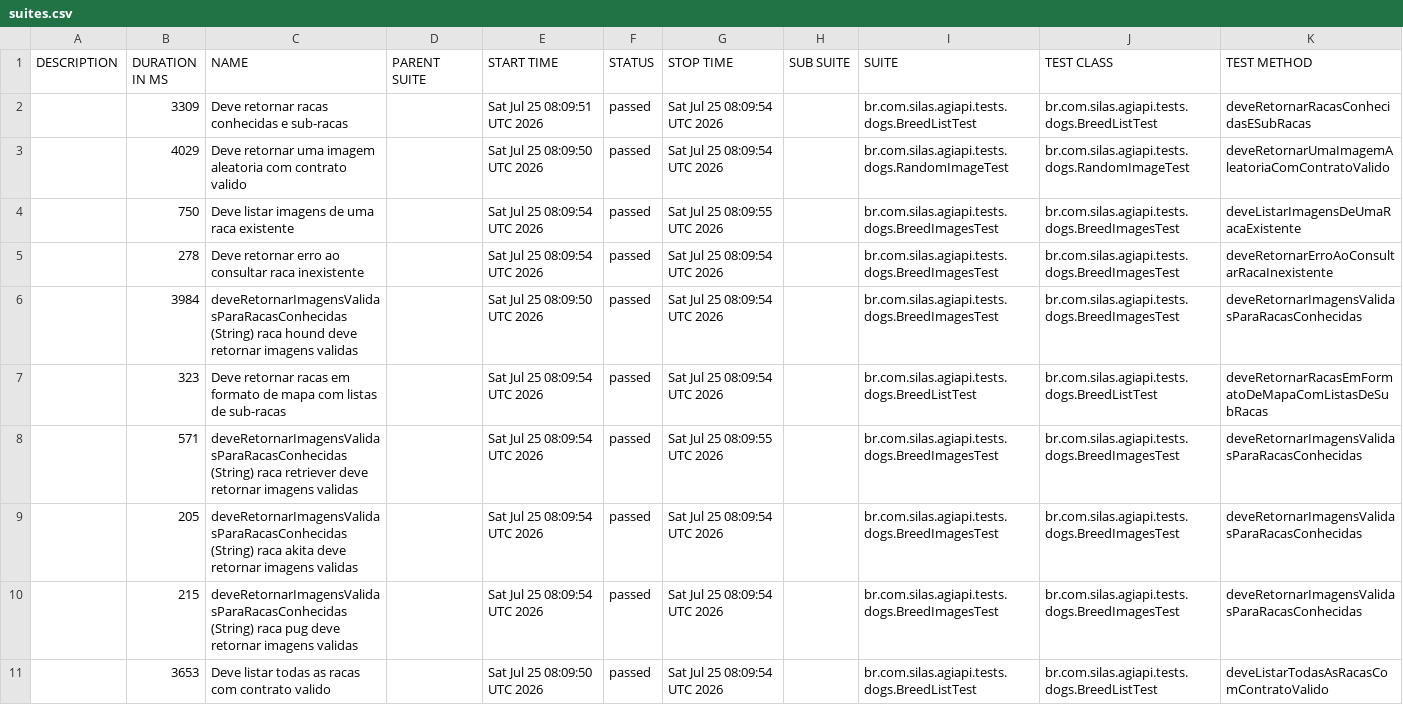
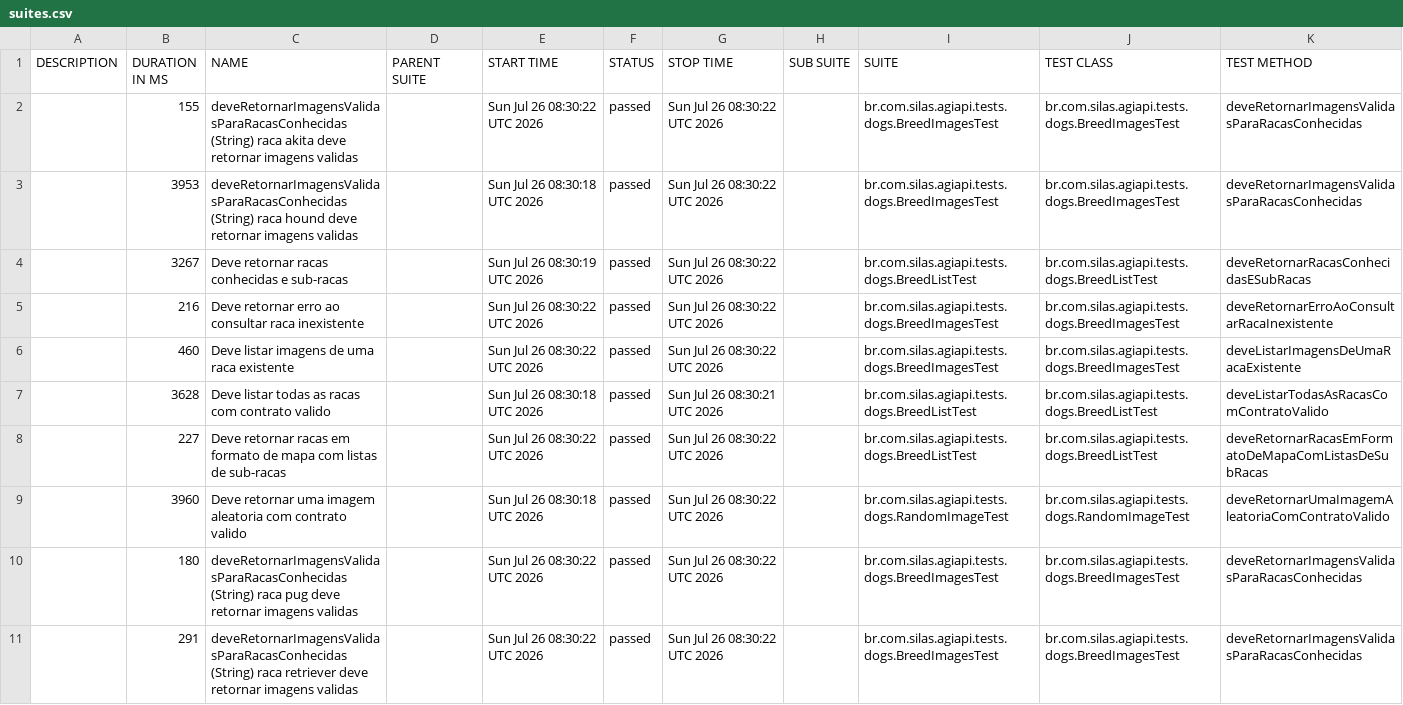
Before and after one commit to silasmarques/agi-api, a CSV file: data/suites.csv, drawn as a sheet; removed rows and columns are numbered as before the commit, all else as after; the diff names each change by its address in the sheet, - before the commit and + after, or states it on an @@ line.

```diff
--- a/data/suites.csv
+++ b/data/suites.csv
+row 2:  | 155 | deveRetornarImagensValidasParaRacasConhecidas (String) raca akita deve retornar imagens validas |  | Sun Jul 26 08:30:22 UTC 2026 | passed | Sun Jul 26 08:30:22 UTC 2026 |  | br.com.silas.agiapi.tests.dogs.BreedImagesTest | br.com.silas.agiapi.tests.dogs.BreedImagesTest | deveRetornarImagensValidasParaRacasConhecidas
+row 3:  | 3953 | deveRetornarImagensValidasParaRacasConhecidas (String) raca hound deve retornar imagens validas |  | Sun Jul 26 08:30:18 UTC 2026 | passed | Sun Jul 26 08:30:22 UTC 2026 |  | br.com.silas.agiapi.tests.dogs.BreedImagesTest | br.com.silas.agiapi.tests.dogs.BreedImagesTest | deveRetornarImagensValidasParaRacasConhecidas
-B4 (DURATION IN MS): 3309
+B4 (DURATION IN MS): 3267
-E4 (START TIME): Sat Jul 25 08:09:51 UTC 2026
+E4 (START TIME): Sun Jul 26 08:30:19 UTC 2026
-G4 (STOP TIME): Sat Jul 25 08:09:54 UTC 2026
+G4 (STOP TIME): Sun Jul 26 08:30:22 UTC 2026
-row 3:  | 4029 | Deve retornar uma imagem aleatoria com contrato valido |  | Sat Jul 25 08:09:50 UTC 2026 | passed | Sat Jul 25 08:09:54 UTC 2026 |  | br.com.silas.agiapi.tests.dogs.RandomImageTest | br.com.silas.agiapi.tests.dogs.RandomImageTest | deveRetornarUmaImagemAleatoriaComContratoValido
-row 4:  | 750 | Deve listar imagens de uma raca existente |  | Sat Jul 25 08:09:54 UTC 2026 | passed | Sat Jul 25 08:09:55 UTC 2026 |  | br.com.silas.agiapi.tests.dogs.BreedImagesTest | br.com.silas.agiapi.tests.dogs.BreedImagesTest | deveListarImagensDeUmaRacaExistente
-B5 (DURATION IN MS): 278
+B5 (DURATION IN MS): 216
-E5 (START TIME): Sat Jul 25 08:09:54 UTC 2026
+E5 (START TIME): Sun Jul 26 08:30:22 UTC 2026
-G5:G6 (STOP TIME): Sat Jul 25 08:09:54 UTC 2026
+G5:G6 (STOP TIME): Sun Jul 26 08:30:22 UTC 2026
-B6 (DURATION IN MS): 3984
+B6 (DURATION IN MS): 460
-C6 (NAME): deveRetornarImagensValidasParaRacasConhecidas (String) raca hound deve retornar imagens validas
+C6 (NAME): Deve listar imagens de uma raca existente
-E6 (START TIME): Sat Jul 25 08:09:50 UTC 2026
+E6 (START TIME): Sun Jul 26 08:30:22 UTC 2026
-K6 (TEST METHOD): deveRetornarImagensValidasParaRacasConhecidas
+K6 (TEST METHOD): deveListarImagensDeUmaRacaExistente
+row 7:  | 3628 | Deve listar todas as racas com contrato valido |  | Sun Jul 26 08:30:18 UTC 2026 | passed | Sun Jul 26 08:30:21 UTC 2026 |  | br.com.silas.agiapi.tests.dogs.BreedListTest | br.com.silas.agiapi.tests.dogs.BreedListTest | deveListarTodasAsRacasComContratoValido
-B8 (DURATION IN MS): 323
+B8 (DURATION IN MS): 227
-E8 (START TIME): Sat Jul 25 08:09:54 UTC 2026
+E8 (START TIME): Sun Jul 26 08:30:22 UTC 2026
-G8 (STOP TIME): Sat Jul 25 08:09:54 UTC 2026
+G8 (STOP TIME): Sun Jul 26 08:30:22 UTC 2026
-row 8:  | 571 | deveRetornarImagensValidasParaRacasConhecidas (String) raca retriever deve retornar imagens validas |  | Sat Jul 25 08:09:54 UTC 2026 | passed | Sat Jul 25 08:09:55 UTC 2026 |  | br.com.silas.agiapi.tests.dogs.BreedImagesTest | br.com.silas.agiapi.tests.dogs.BreedImagesTest | deveRetornarImagensValidasParaRacasConhecidas
+row 9:  | 3960 | Deve retornar uma imagem aleatoria com contrato valido |  | Sun Jul 26 08:30:18 UTC 2026 | passed | Sun Jul 26 08:30:22 UTC 2026 |  | br.com.silas.agiapi.tests.dogs.RandomImageTest | br.com.silas.agiapi.tests.dogs.RandomImageTest | deveRetornarUmaImagemAleatoriaComContratoValido
-B10 (DURATION IN MS): 205
+B10 (DURATION IN MS): 180
-C10 (NAME): …(String) raca akita deve retornar…
+C10 (NAME): …(String) raca pug deve retornar…
-E10:E11 (START TIME): Sat Jul 25 08:09:54 UTC 2026
+E10:E11 (START TIME): Sun Jul 26 08:30:22 UTC 2026
-G10:G11 (STOP TIME): Sat Jul 25 08:09:54 UTC 2026
+G10:G11 (STOP TIME): Sun Jul 26 08:30:22 UTC 2026
-B11 (DURATION IN MS): 215
+B11 (DURATION IN MS): 291
-C11 (NAME): …(String) raca pug deve retornar…
+C11 (NAME): …(String) raca retriever deve retornar…
-row 11:  | 3653 | Deve listar todas as racas com contrato valido |  | Sat Jul 25 08:09:50 UTC 2026 | passed | Sat Jul 25 08:09:54 UTC 2026 |  | br.com.silas.agiapi.tests.dogs.BreedListTest | br.com.silas.agiapi.tests.dogs.BreedListTest | deveListarTodasAsRacasComContratoValido
```
Also changed, not shown: 55 other files.
